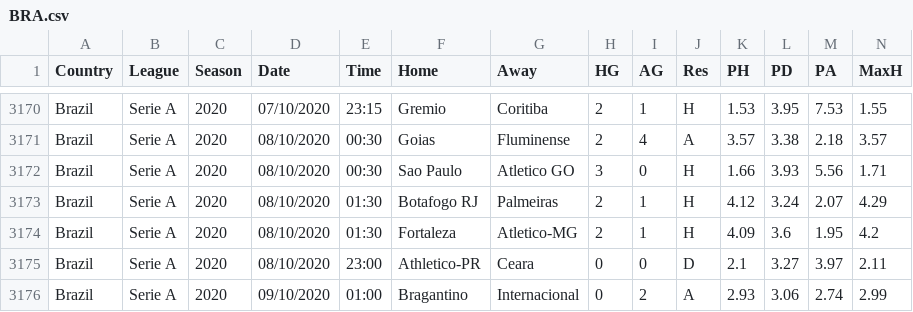
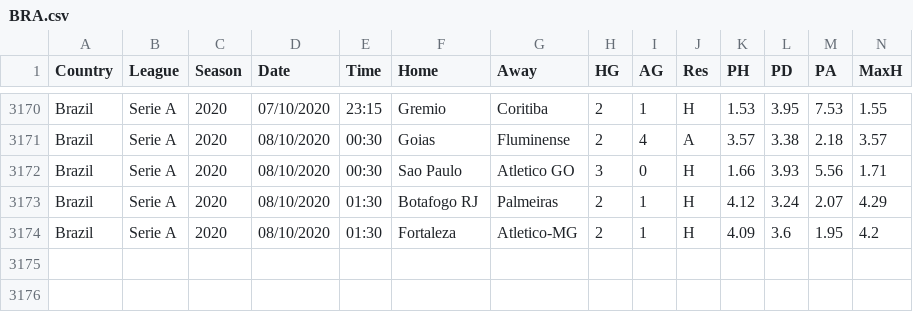
Before and after one commit to CassioRocha/Dadoscd, a CSV file: BRA.csv, drawn as a sheet; only a part is shown, gaps mark what is left out; rows hold the shown columns only; the diff names each change by its address in the sheet, - before the commit and + after, or states it on an @@ line.

Commit message:
Update BRA.csv

```diff
--- a/BRA.csv
+++ b/BRA.csv
-row 3175: Brazil | Serie A | 2020 | 08/10/2020 | 23:00 | Athletico-PR | Ceara | 0 | 0 | D | 2.1 | 3.27 | 3.97 | 2.11
-row 3176: Brazil | Serie A | 2020 | 09/10/2020 | 01:00 | Bragantino | Internacional | 0 | 2 | A | 2.93 | 3.06 | 2.74 | 2.99
```
